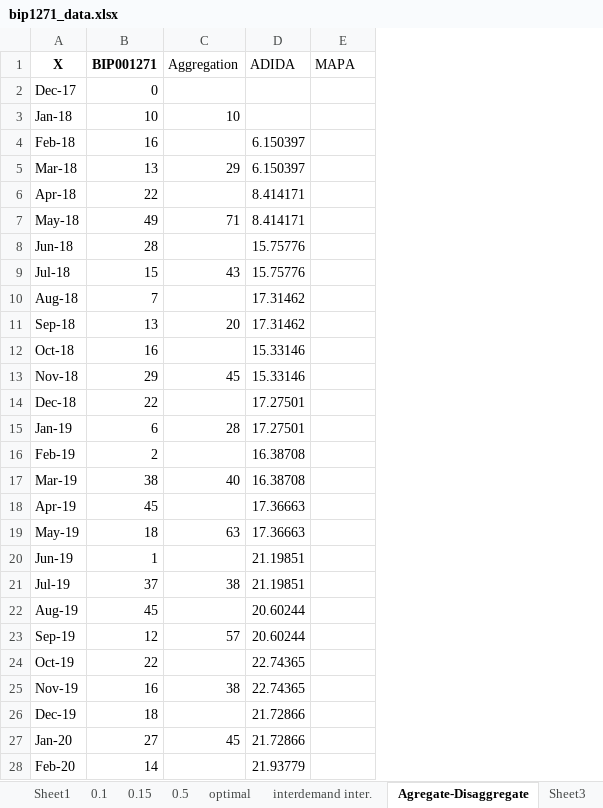
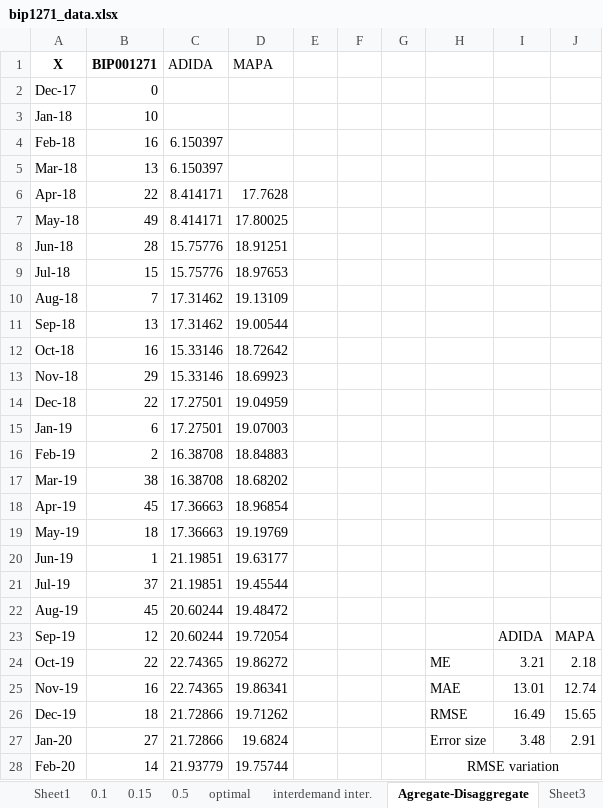
Before and after one commit to EstebanSierraGayon/Tesis, an Excel workbook: bip1271_data.xlsx, sheet Agregate-Disaggregate, drawn as a sheet; only a part is shown; values as stored, in another font and other column widths than the file's, no borders; charts and pictures not drawn; removed rows and columns are numbered as before the commit, all else as after; the diff covers the shown part only; the diff names each change by its address in the sheet, - before the commit and + after, or states it on an @@ line.

Commit message:
Finished the results collection of ADIDA and MAPA. Pending the organization of them

```diff
--- a/bip1271_data.xlsx (sheet Agregate-Disaggregate)
+++ b/bip1271_data.xlsx (sheet Agregate-Disaggregate)
-column C (Aggregation), rows 3-27: 10 |  | 29 |  | 71 |  | 43 |  | 20 |  | 45 |  | 28 |  | 40 |  | 63 |  | 38 |  | 57 |  | 38 |  | 45
+column E, empty
+column F, empty
+column G, empty
+column H, rows 24-28: ME | MAE | RMSE | Error size | RMSE variation
+column I, rows 23-27: ADIDA | 3.21 | 13.01 | 16.49 | 3.48
+column J, rows 23-27: MAPA | 2.18 | 12.74 | 15.65 | 2.91
-D6 (MAPA): (empty)
+D6 (MAPA): 17.7628
-D7 (MAPA): (empty)
+D7 (MAPA): 17.80025
-D8 (MAPA): (empty)
+D8 (MAPA): 18.91251
-D9 (MAPA): (empty)
+D9 (MAPA): 18.97653
-D10 (MAPA): (empty)
+D10 (MAPA): 19.13109
-D11 (MAPA): (empty)
+D11 (MAPA): 19.00544
-D12 (MAPA): (empty)
+D12 (MAPA): 18.72642
-D13 (MAPA): (empty)
+D13 (MAPA): 18.69923
-D14 (MAPA): (empty)
+D14 (MAPA): 19.04959
-D15 (MAPA): (empty)
+D15 (MAPA): 19.07003
-D16 (MAPA): (empty)
+D16 (MAPA): 18.84883
-D17 (MAPA): (empty)
+D17 (MAPA): 18.68202
-D18 (MAPA): (empty)
+D18 (MAPA): 18.96854
-D19 (MAPA): (empty)
+D19 (MAPA): 19.19769
-D20 (MAPA): (empty)
+D20 (MAPA): 19.63177
-D21 (MAPA): (empty)
+D21 (MAPA): 19.45544
-D22 (MAPA): (empty)
+D22 (MAPA): 19.48472
-D23 (MAPA): (empty)
+D23 (MAPA): 19.72054
-D24 (MAPA): (empty)
+D24 (MAPA): 19.86272
-D25 (MAPA): (empty)
+D25 (MAPA): 19.86341
-D26 (MAPA): (empty)
+D26 (MAPA): 19.71262
-D27 (MAPA): (empty)
+D27 (MAPA): 19.6824
-D28 (MAPA): (empty)
+D28 (MAPA): 19.75744
```
Also changed, not shown: 5 added rows and 9 edited cells elsewhere in this sheet, sheet Sheet3, charts or pictures, 1 other file.
